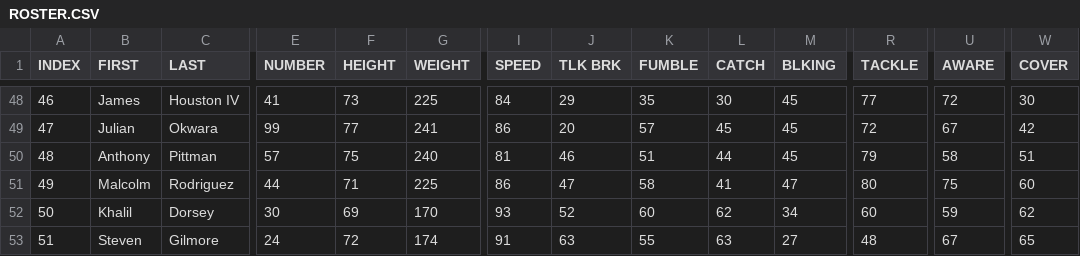
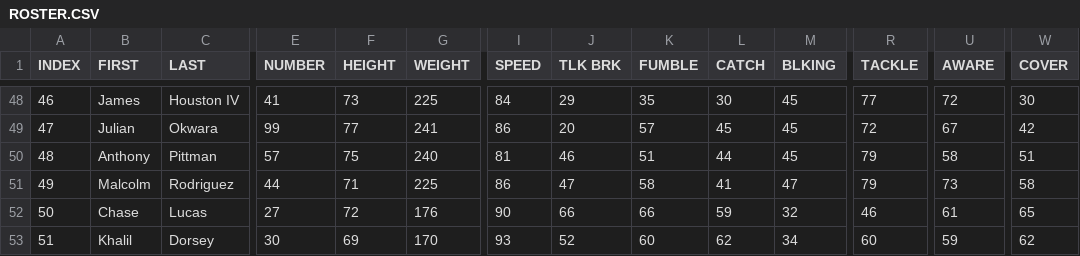
Before and after one commit to vskaush2/AxisFootballMods, a CSV file: Mods/Team Mods/Detroit Lions/ROSTER.CSV, drawn as a sheet; only a part is shown, gaps mark what is left out; the diff covers the shown part only; the diff names each change by its address in the sheet, - before the commit and + after, or states it on an @@ line.

```diff
--- a/Mods/Team Mods/Detroit Lions/ROSTER.CSV
+++ b/Mods/Team Mods/Detroit Lions/ROSTER.CSV
-R51 (TACKLE): 80
+R51 (TACKLE): 79
-U51 (AWARE): 75
+U51 (AWARE): 73
-W51 (COVER): 60
+W51 (COVER): 58
-B52 (FIRST): Khalil
+B52 (FIRST): Chase
-C52 (LAST): Dorsey
+C52 (LAST): Lucas
-E52 (NUMBER): 30
+E52 (NUMBER): 27
-F52 (HEIGHT): 69
+F52 (HEIGHT): 72
-G52 (WEIGHT): 170
+G52 (WEIGHT): 176
-I52 (SPEED): 93
+I52 (SPEED): 90
-J52 (TLK BRK): 52
+J52 (TLK BRK): 66
-K52 (FUMBLE): 60
+K52 (FUMBLE): 66
-L52 (CATCH): 62
+L52 (CATCH): 59
-M52 (BLKING): 34
+M52 (BLKING): 32
-R52 (TACKLE): 60
+R52 (TACKLE): 46
-U52 (AWARE): 59
+U52 (AWARE): 61
-W52 (COVER): 62
+W52 (COVER): 65
-B53 (FIRST): Steven
+B53 (FIRST): Khalil
-C53 (LAST): Gilmore
+C53 (LAST): Dorsey
-E53 (NUMBER): 24
+E53 (NUMBER): 30
-F53 (HEIGHT): 72
+F53 (HEIGHT): 69
-G53 (WEIGHT): 174
+G53 (WEIGHT): 170
-I53 (SPEED): 91
+I53 (SPEED): 93
-J53 (TLK BRK): 63
+J53 (TLK BRK): 52
-K53 (FUMBLE): 55
+K53 (FUMBLE): 60
-L53 (CATCH): 63
+L53 (CATCH): 62
-M53 (BLKING): 27
+M53 (BLKING): 34
-R53 (TACKLE): 48
+R53 (TACKLE): 60
-U53 (AWARE): 67
+U53 (AWARE): 59
-W53 (COVER): 65
+W53 (COVER): 62
```
Also changed, not shown: 144 edited cells elsewhere in this file, Mods/Team Mods/Baltimore Ravens/ROSTER.CSV, Mods/Team Mods/Chicago Bears/ROSTER.csv, 24 other files.
